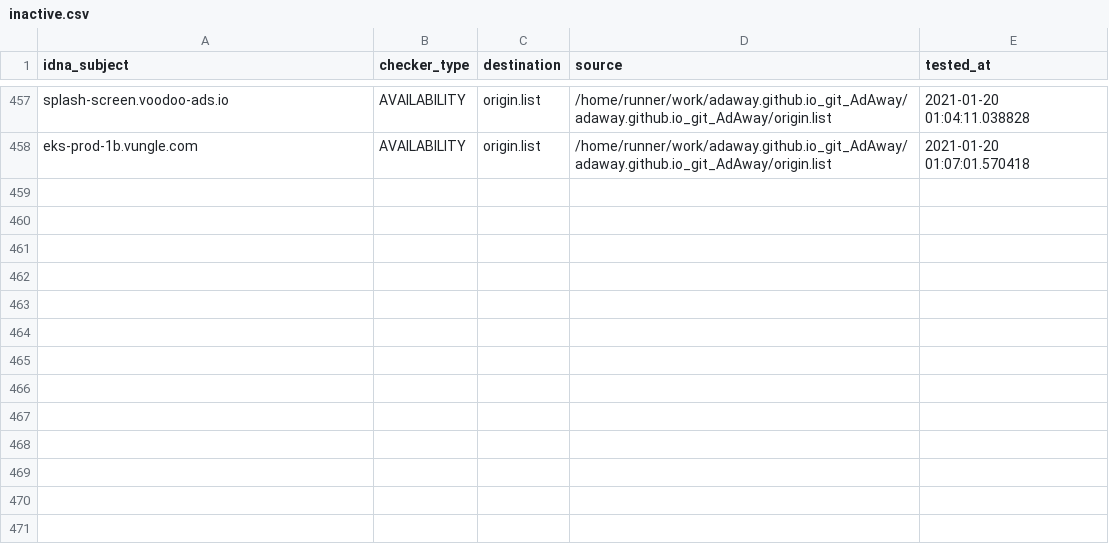
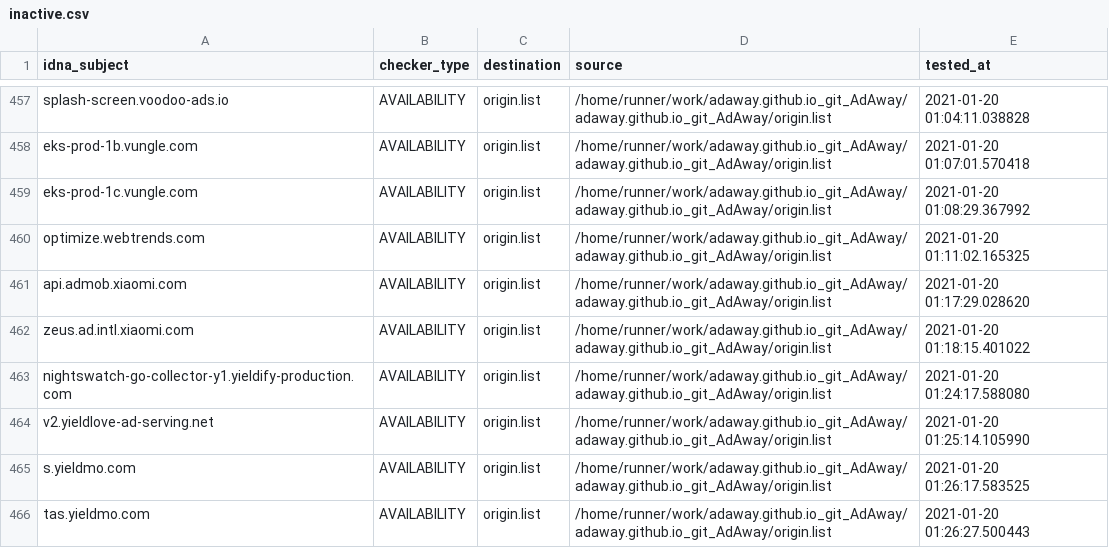
Before and after one commit to dead-hosts/adaway.github.io_git_AdAway, a CSV file: .pyfunceble/inactive.csv, drawn as a sheet; only a part is shown, gaps mark what is left out.

Commit message:
[Autosave][Dead-Hosts::adaway.github.io_git_AdAway]

```diff
--- a/.pyfunceble/inactive.csv
+++ b/.pyfunceble/inactive.csv
@@ -458 +458,9 @@ splash-screen.voodoo-ads.io,AVAILABILITY,origin.list,/home/runner/work/adaway.gi
 eks-prod-1b.vungle.com,AVAILABILITY,origin.list,/home/runner/work/adaway.github.io_git_AdAway/adaway.github.io_git_AdAway/origin.list,2021-01-20 01:07:01.570418
+eks-prod-1c.vungle.com,AVAILABILITY,origin.list,/home/runner/work/adaway.github.io_git_AdAway/adaway.github.io_git_AdAway/origin.list,2021-01-20 01:08:29.367992
+optimize.webtrends.com,AVAILABILITY,origin.list,/home/runner/work/adaway.github.io_git_AdAway/adaway.github.io_git_AdAway/origin.list,2021-01-20 01:11:02.165325
+api.admob.xiaomi.com,AVAILABILITY,origin.list,/home/runner/work/adaway.github.io_git_AdAway/adaway.github.io_git_AdAway/origin.list,2021-01-20 01:17:29.028620
+zeus.ad.intl.xiaomi.com,AVAILABILITY,origin.list,/home/runner/work/adaway.github.io_git_AdAway/adaway.github.io_git_AdAway/origin.list,2021-01-20 01:18:15.401022
+nightswatch-go-collector-y1.yieldify-production.com,AVAILABILITY,origin.list,/home/runner/work/adaway.github.io_git_AdAway/adaway.github.io_git_AdAway/origin.list,2021-01-20 01:24:17.588080
+v2.yieldlove-ad-serving.net,AVAILABILITY,origin.list,/home/runner/work/adaway.github.io_git_AdAway/adaway.github.io_git_AdAway/origin.list,2021-01-20 01:25:14.105990
+s.yieldmo.com,AVAILABILITY,origin.list,/home/runner/work/adaway.github.io_git_AdAway/adaway.github.io_git_AdAway/origin.list,2021-01-20 01:26:17.583525
+tas.yieldmo.com,AVAILABILITY,origin.list,/home/runner/work/adaway.github.io_git_AdAway/adaway.github.io_git_AdAway/origin.list,2021-01-20 01:26:27.500443
```
Also changed, not shown: 9 other files.
